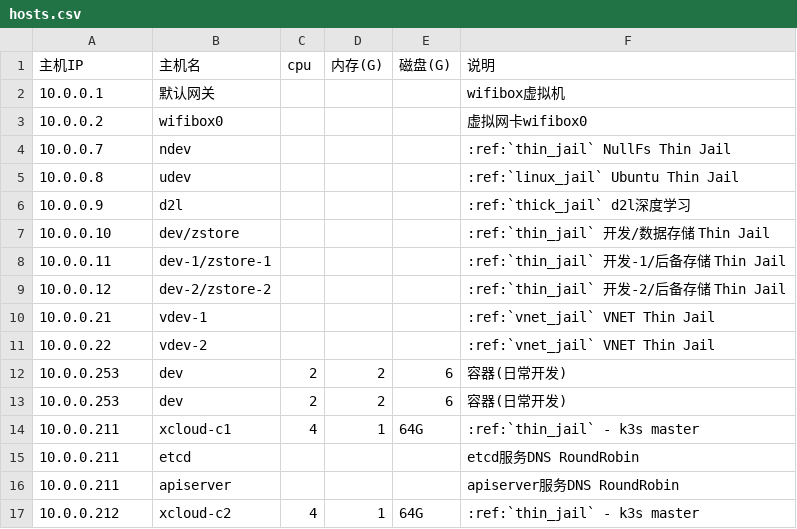
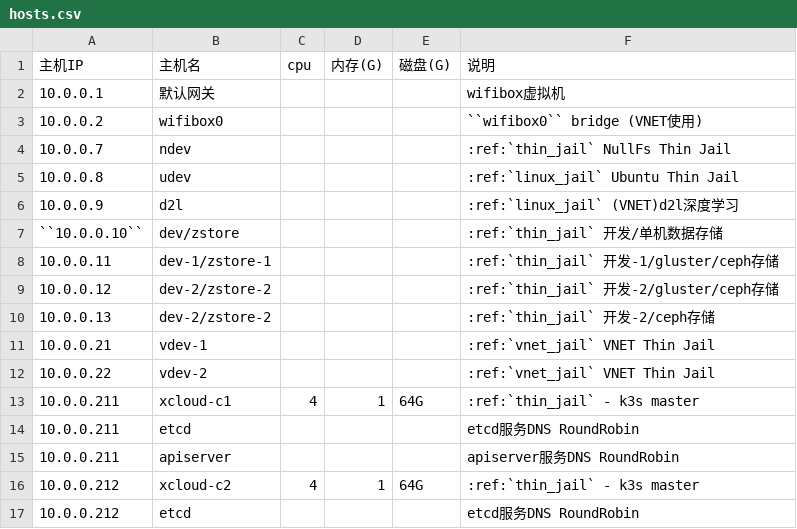
Before and after one commit to huataihuang/cloud-atlas, a CSV file: source/real/bsd_cloud/bsd_cloud_infra/hosts.csv, drawn as a sheet; only a part is shown; the shorter side is filled out with more unchanged rows.

Commit message:
FreeBSD VNET Jail, d2l jupyter

```diff
--- a/source/real/bsd_cloud/bsd_cloud_infra/hosts.csv
+++ b/source/real/bsd_cloud/bsd_cloud_infra/hosts.csv
@@ -2,13 +2,12 @@
 10.0.0.1,默认网关,,,, wifibox虚拟机
-10.0.0.2,wifibox0,,,, 虚拟网卡wifibox0
+10.0.0.2,wifibox0,,,, ``wifibox0`` bridge (VNET使用)
 10.0.0.7,ndev,,,, :ref:`thin_jail` NullFs Thin Jail
 10.0.0.8,udev,,,, :ref:`linux_jail` Ubuntu Thin Jail
-10.0.0.9,d2l,,,, :ref:`thick_jail` d2l深度学习
-10.0.0.10,dev/zstore,,,, :ref:`thin_jail` 开发/数据存储 Thin Jail
-10.0.0.11,dev-1/zstore-1,,,, :ref:`thin_jail` 开发-1/后备存储 Thin Jail
-10.0.0.12,dev-2/zstore-2,,,, :ref:`thin_jail` 开发-2/后备存储 Thin Jail
+10.0.0.9,d2l,,,, :ref:`linux_jail` (VNET)d2l深度学习
+``10.0.0.10`` ,dev/zstore,,,, :ref:`thin_jail` 开发/单机数据存储
+10.0.0.11,dev-1/zstore-1,,,, :ref:`thin_jail` 开发-1/gluster/ceph存储
+10.0.0.12,dev-2/zstore-2,,,, :ref:`thin_jail` 开发-2/gluster/ceph存储
+10.0.0.13,dev-2/zstore-2,,,, :ref:`thin_jail` 开发-2/ceph存储
 10.0.0.21,vdev-1,,,, :ref:`vnet_jail` VNET Thin Jail
 10.0.0.22,vdev-2,,,, :ref:`vnet_jail` VNET Thin Jail
-10.0.0.253,dev,2,2,6,容器(日常开发)
-10.0.0.253,dev,2,2,6,容器(日常开发)
 10.0.0.211,xcloud-c1,4,1,64G, :ref:`thin_jail` - k3s master
```
Also changed, not shown: 23 other files.
